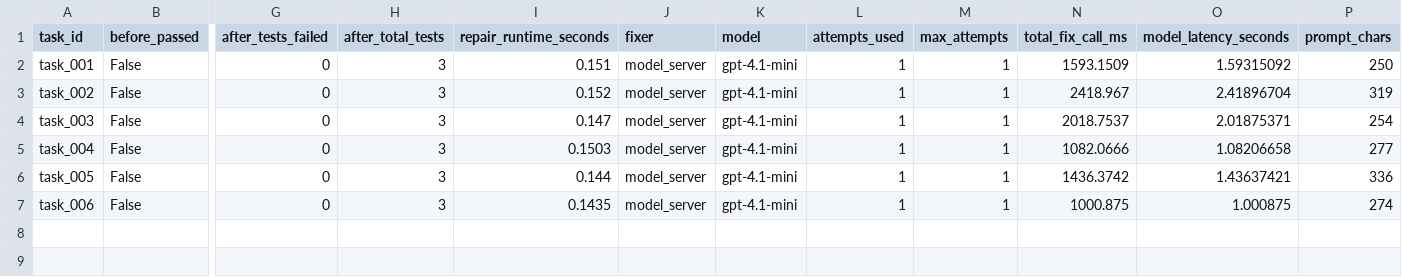
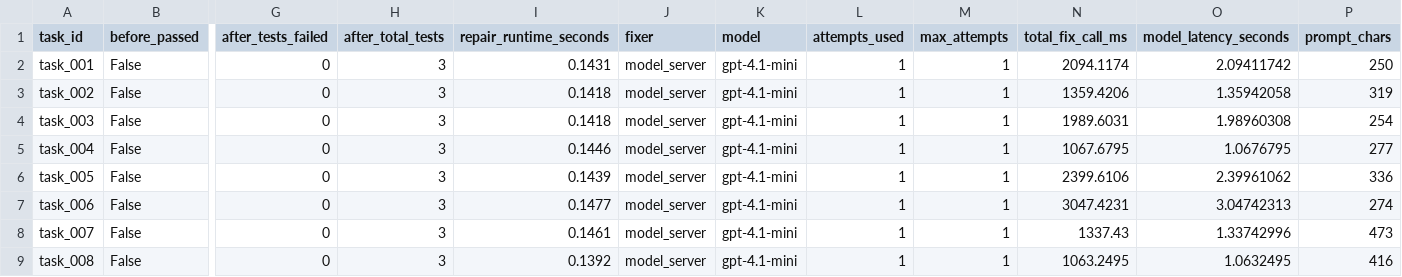
Before and after one commit to SakshamMaggo/cache-aware-coding-agent-benchmark, a CSV file: examples/sample_model_repair_results.csv, drawn as a sheet; only a part is shown, gaps mark what is left out; rows hold the shown columns only; the diff names each change by its address in the sheet, - before the commit and + after, or states it on an @@ line.

Commit message:
Add medium repair tasks and model sample results

```diff
--- a/examples/sample_model_repair_results.csv
+++ b/examples/sample_model_repair_results.csv
-I2 (repair_runtime_seconds): 0.151
+I2 (repair_runtime_seconds): 0.1431
-N2 (total_fix_call_ms): 1593.1509
+N2 (total_fix_call_ms): 2094.1174
-O2 (model_latency_seconds): 1.59315092
+O2 (model_latency_seconds): 2.09411742
-I3 (repair_runtime_seconds): 0.152
+I3 (repair_runtime_seconds): 0.1418
-N3 (total_fix_call_ms): 2418.967
+N3 (total_fix_call_ms): 1359.4206
-O3 (model_latency_seconds): 2.41896704
+O3 (model_latency_seconds): 1.35942058
-I4 (repair_runtime_seconds): 0.147
+I4 (repair_runtime_seconds): 0.1418
-N4 (total_fix_call_ms): 2018.7537
+N4 (total_fix_call_ms): 1989.6031
-O4 (model_latency_seconds): 2.01875371
+O4 (model_latency_seconds): 1.98960308
-I5 (repair_runtime_seconds): 0.1503
+I5 (repair_runtime_seconds): 0.1446
-N5 (total_fix_call_ms): 1082.0666
+N5 (total_fix_call_ms): 1067.6795
-O5 (model_latency_seconds): 1.08206658
+O5 (model_latency_seconds): 1.0676795
-I6 (repair_runtime_seconds): 0.144
+I6 (repair_runtime_seconds): 0.1439
-N6 (total_fix_call_ms): 1436.3742
+N6 (total_fix_call_ms): 2399.6106
-O6 (model_latency_seconds): 1.43637421
+O6 (model_latency_seconds): 2.39961062
-I7 (repair_runtime_seconds): 0.1435
+I7 (repair_runtime_seconds): 0.1477
-N7 (total_fix_call_ms): 1000.875
+N7 (total_fix_call_ms): 3047.4231
-O7 (model_latency_seconds): 1.000875
+O7 (model_latency_seconds): 3.04742313
+row 8: task_007 | False | 0 | 3 | 0.1461 | model_server | gpt-4.1-mini | 1 | 1 | 1337.43 | 1.33742996 | 473
+row 9: task_008 | False | 0 | 3 | 0.1392 | model_server | gpt-4.1-mini | 1 | 1 | 1063.2495 | 1.0632495 | 416
```
Also changed, not shown: examples/sample_model_attempt_results.csv, 10 other files.
